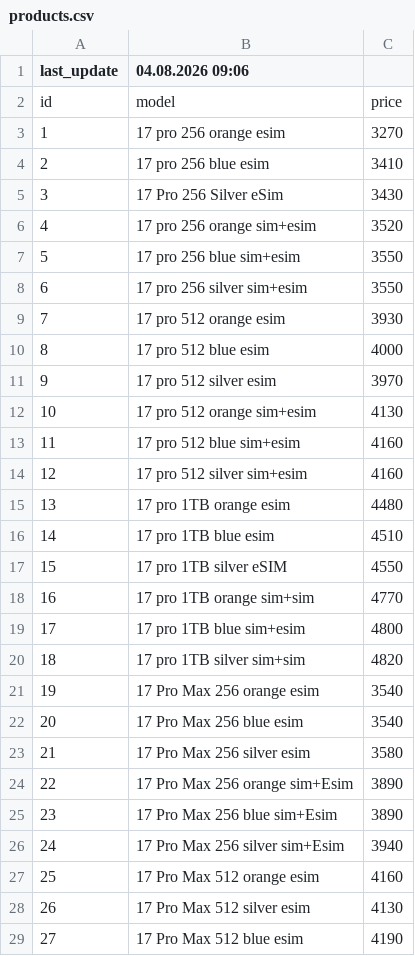
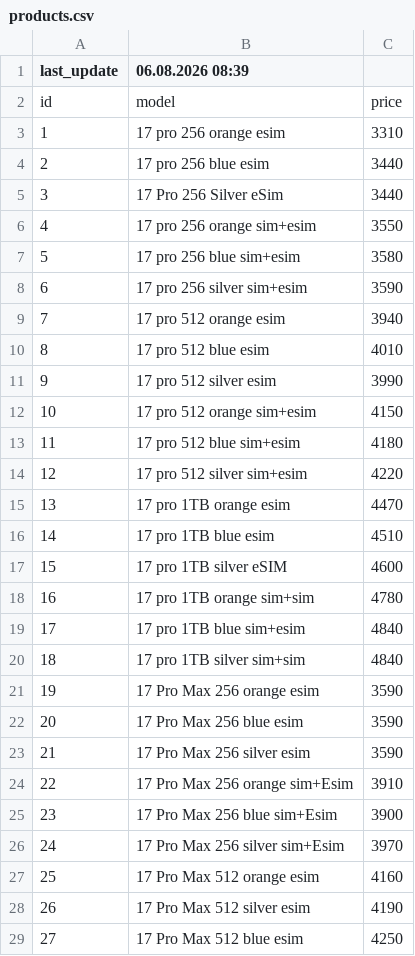
Before and after one commit to nlitvinovich/applit, a CSV file: products.csv, drawn as a sheet; only a part is shown; the diff covers the shown part only.

Commit message:
Update products.csv

```diff
--- a/products.csv
+++ b/products.csv
@@ -1,29 +1,29 @@
-last_update,04.08.2026 09:06
+last_update,06.08.2026 08:39
 id,model,price
-1,17 pro 256 orange esim,3270
-2,17 pro 256 blue esim,3410
-3,17 Pro 256 Silver eSim,3430
-4,17 pro 256 orange sim+esim,3520
-5,17 pro 256 blue sim+esim,3550
-6,17 pro 256 silver sim+esim,3550
-7,17 pro 512 orange esim,3930
-8,17 pro 512 blue esim,4000
-9,17 pro 512 silver  esim,3970
-10,17 pro 512 orange sim+esim,4130
-11,17 pro 512 blue sim+esim,4160
-12,17 pro 512 silver sim+esim,4160
-13,17 pro 1TB orange esim,4480
+1,17 pro 256 orange esim,3310
+2,17 pro 256 blue esim,3440
+3,17 Pro 256 Silver eSim,3440
+4,17 pro 256 orange sim+esim,3550
+5,17 pro 256 blue sim+esim,3580
+6,17 pro 256 silver sim+esim,3590
+7,17 pro 512 orange esim,3940
+8,17 pro 512 blue esim,4010
+9,17 pro 512 silver  esim,3990
+10,17 pro 512 orange sim+esim,4150
+11,17 pro 512 blue sim+esim,4180
+12,17 pro 512 silver sim+esim,4220
+13,17 pro 1TB orange esim,4470
 14,17 pro 1TB blue esim,4510
-15,17 pro 1TB silver eSIM,4550
-16,17 pro 1TB orange sim+sim,4770
-17,17 pro 1TB blue sim+esim,4800
-18,17 pro 1TB silver sim+sim,4820
-19,17 Pro Max 256 orange esim,3540
-20,17 Pro Max 256 blue esim,3540
-21,17 Pro Max 256 silver esim,3580
-22,17 Pro Max 256 orange sim+Esim,3890
-23,17 Pro Max 256 blue sim+Esim,3890
-24,17 Pro Max 256 silver sim+Esim,3940
+15,17 pro 1TB silver eSIM,4600
+16,17 pro 1TB orange sim+sim,4780
+17,17 pro 1TB blue sim+esim,4840
+18,17 pro 1TB silver sim+sim,4840
+19,17 Pro Max 256 orange esim,3590
+20,17 Pro Max 256 blue esim,3590
+21,17 Pro Max 256 silver esim,3590
+22,17 Pro Max 256 orange sim+Esim,3910
+23,17 Pro Max 256 blue sim+Esim,3900
+24,17 Pro Max 256 silver sim+Esim,3970
 25,17 Pro Max 512 orange esim,4160
-26,17 Pro Max 512 silver esim,4130
-27,17 Pro Max 512 blue esim,4190
+26,17 Pro Max 512 silver esim,4190
+27,17 Pro Max 512 blue esim,4250
```
Also changed, not shown: 139 edited cells elsewhere in this file.
